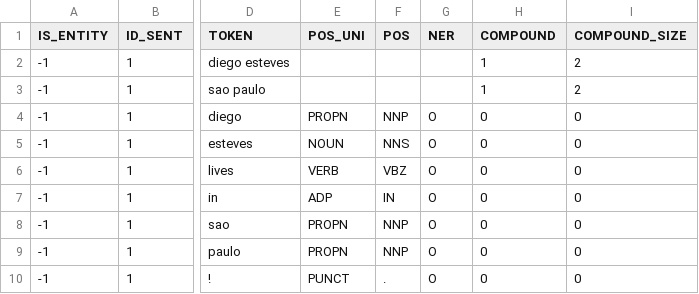
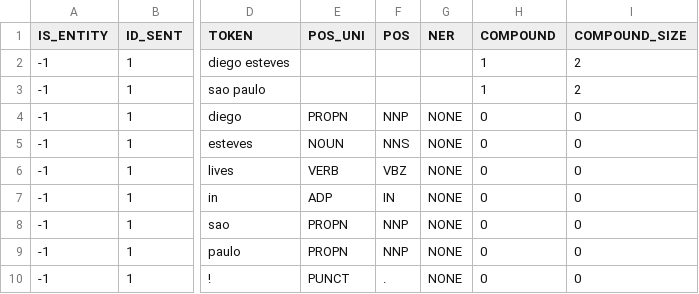
Before and after one commit to SmartDataAnalytics/HORUS-NER, a CSV file: scripts/horus_annotation.csv, drawn as a sheet; only a part is shown, gaps mark what is left out; the diff names each change by its address in the sheet, - before the commit and + after, or states it on an @@ line.

```diff
--- a/scripts/horus_annotation.csv
+++ b/scripts/horus_annotation.csv
-G4:G10 (NER): O
+G4:G10 (NER): NONE
```
Also changed, not shown: 3 other files.
